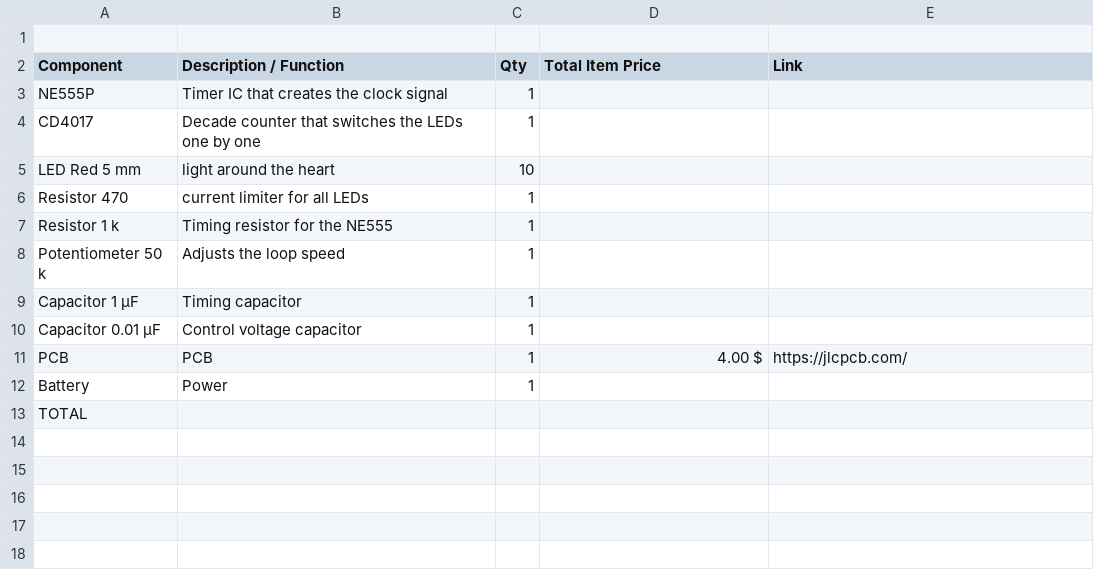
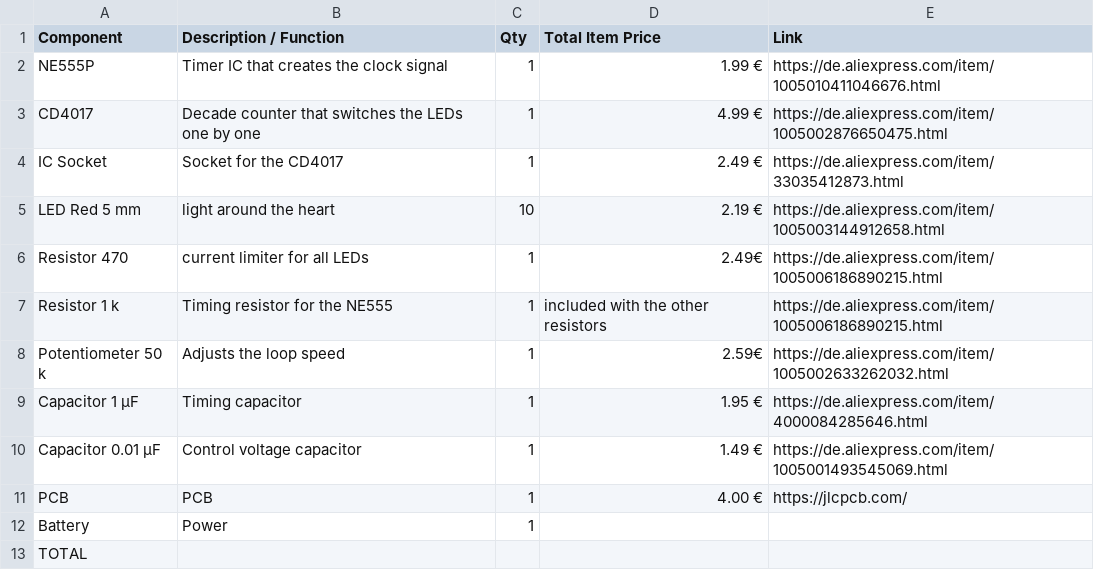
Before and after one commit to LeonOmo/Led-Heart, a CSV file: bom.csv, drawn as a sheet.

Commit message:
Update bom.csv

```diff
--- a/bom.csv
+++ b/bom.csv
@@ -1,12 +1,12 @@
-
 Component,Description / Function,Qty,Total Item Price,Link
-NE555P,Timer IC that creates the clock signal,1,,
-CD4017,Decade counter that switches the LEDs one by one,1,,
-LED Red 5 mm,light around the heart,10,,
-Resistor 470 ,current limiter for all LEDs,1,,
-Resistor 1 k,Timing resistor for the NE555,1,,
-Potentiometer 50 k,Adjusts the loop speed,1,,
-Capacitor 1 µF,Timing capacitor,1,,
-Capacitor 0.01 µF,Control voltage capacitor,1,,
-PCB,PCB,1,4.00 $,https://jlcpcb.com/
+NE555P,Timer IC that creates the clock signal,1,1.99 €,https://de.aliexpress.com/item/1005010411046676.html
+CD4017,Decade counter that switches the LEDs one by one,1,4.99 €,https://de.aliexpress.com/item/1005002876650475.html
+IC Socket, Socket for the CD4017,1,2.49 €,https://de.aliexpress.com/item/33035412873.html
+LED Red 5 mm,light around the heart,10,2.19 €,https://de.aliexpress.com/item/1005003144912658.html
+Resistor 470 ,current limiter for all LEDs,1,2.49€,https://de.aliexpress.com/item/1005006186890215.html
+Resistor 1 k,Timing resistor for the NE555,1,included with the other resistors,https://de.aliexpress.com/item/1005006186890215.html
+Potentiometer 50 k,Adjusts the loop speed,1,2.59€,https://de.aliexpress.com/item/1005002633262032.html
+Capacitor 1 µF,Timing capacitor,1,1.95 €,https://de.aliexpress.com/item/4000084285646.html
+Capacitor 0.01 µF,Control voltage capacitor,1,1.49 €,https://de.aliexpress.com/item/1005001493545069.html
+PCB,PCB,1,4.00 €,https://jlcpcb.com/
 Battery,Power,1,,
```
